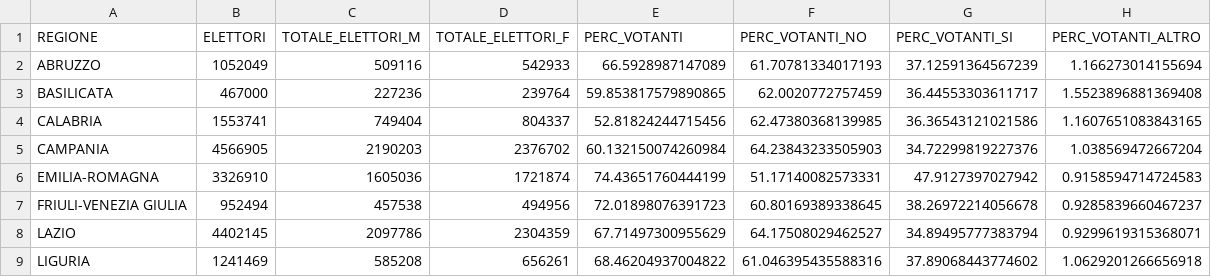
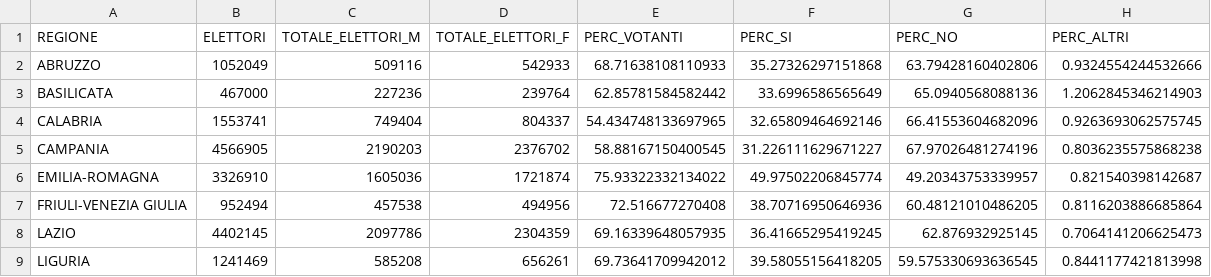
Before and after one commit to AleNegrini/Referendum-Costituzionale-2016, a CSV file: resources/referendum2016-aggregated.csv, drawn as a sheet; only a part is shown; the diff covers the shown part only.

Commit message:
Dataset

```diff
--- a/resources/referendum2016-aggregated.csv
+++ b/resources/referendum2016-aggregated.csv
@@ -1,9 +1,9 @@
-REGIONE;ELETTORI;TOTALE_ELETTORI_M;TOTALE_ELETTORI_F;PERC_VOTANTI;PERC_VOTANTI_NO;PERC_VOTANTI_SI;PERC_VOTANTI_ALTRO
-ABRUZZO;1052049;509116;542933;66.5928987147089;61.70781334017193;37.12591364567239;1.166273014155694
-BASILICATA;467000;227236;239764;59.853817579890865;62.0020772757459;36.44553303611717;1.5523896881369408
-CALABRIA;1553741;749404;804337;52.81824244715456;62.47380368139985;36.36543121021586;1.1607651083843165
-CAMPANIA;4566905;2190203;2376702;60.132150074260984;64.23843233505903;34.72299819227376;1.038569472667204
-EMILIA-ROMAGNA;3326910;1605036;1721874;74.43651760444199;51.17140082573331;47.9127397027942;0.9158594714724583
-FRIULI-VENEZIA GIULIA;952494;457538;494956;72.01898076391723;60.80169389338645;38.26972214056678;0.9285839660467237
-LAZIO;4402145;2097786;2304359;67.71497300955629;64.17508029462527;34.89495777383794;0.9299619315368071
-LIGURIA;1241469;585208;656261;68.46204937004822;61.046395435588316;37.89068443774602;1.0629201266656918
+REGIONE;ELETTORI;TOTALE_ELETTORI_M;TOTALE_ELETTORI_F;PERC_VOTANTI;PERC_SI;PERC_NO;PERC_ALTRI
+ABRUZZO;1052049;509116;542933;68.71638108110933;35.27326297151868;63.79428160402806;0.9324554244532666
+BASILICATA;467000;227236;239764;62.85781584582442;33.6996586565649;65.0940568088136;1.2062845346214903
+CALABRIA;1553741;749404;804337;54.434748133697965;32.65809464692146;66.41553604682096;0.9263693062575745
+CAMPANIA;4566905;2190203;2376702;58.88167150400545;31.226111629671227;67.97026481274196;0.8036235575868238
+EMILIA-ROMAGNA;3326910;1605036;1721874;75.93322332134022;49.97502206845774;49.20343753339957;0.821540398142687
+FRIULI-VENEZIA GIULIA;952494;457538;494956;72.516677270408;38.70716950646936;60.48121010486205;0.8116203886685864
+LAZIO;4402145;2097786;2304359;69.16339648057935;36.41665295419245;62.876932925145;0.7064141206625473
+LIGURIA;1241469;585208;656261;69.73641709942012;39.58055156418205;59.575330693636545;0.8441177421813998
```
Also changed, not shown: 48 edited cells elsewhere in this file, 1 other file.
